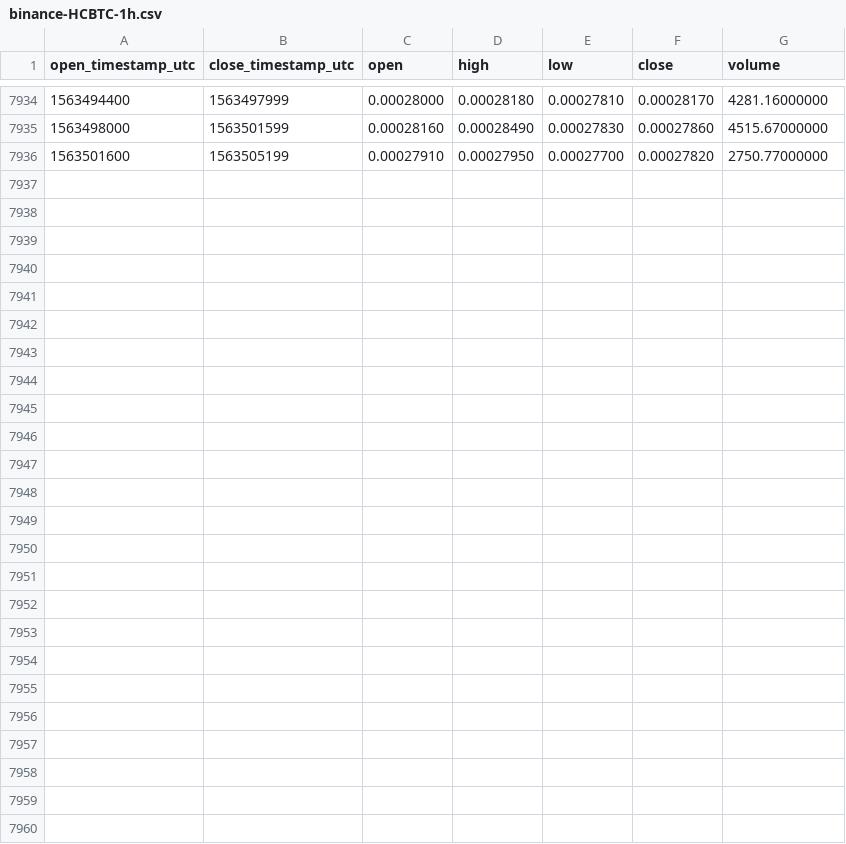
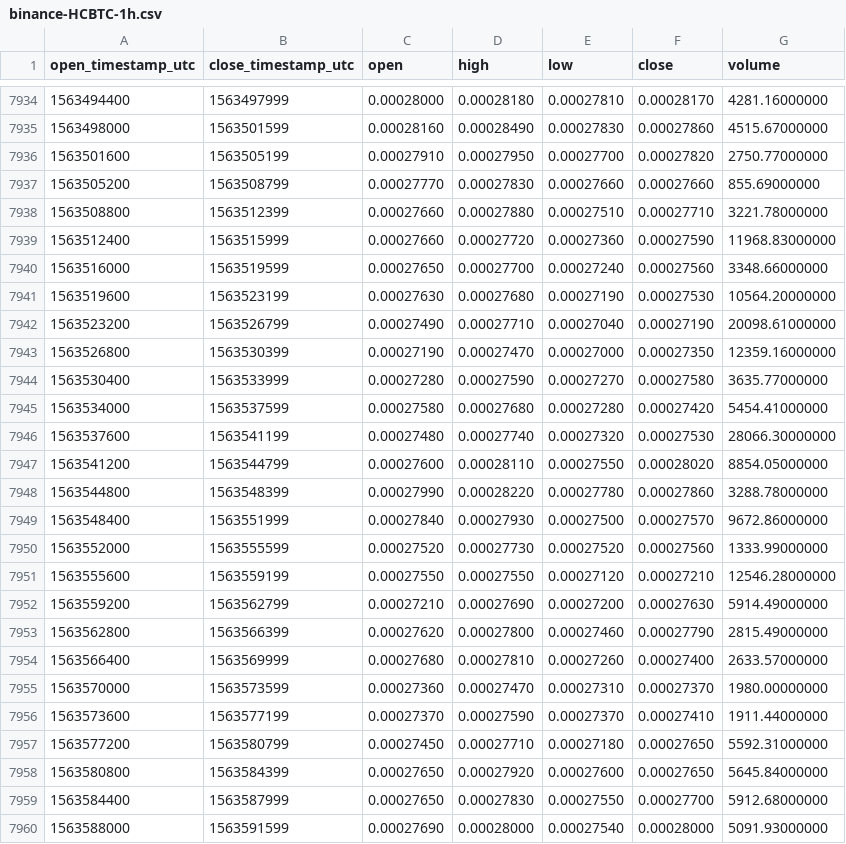
Before and after one commit to cryptobigbro/binance-HCBTC, a CSV file: binance-HCBTC-1h.csv, drawn as a sheet; only a part is shown, gaps mark what is left out; the diff names each change by its address in the sheet, - before the commit and + after, or states it on an @@ line.

Commit message:
Update OHLCV data.

```diff
--- a/binance-HCBTC-1h.csv
+++ b/binance-HCBTC-1h.csv
+row 7937: 1563505200 | 1563508799 | 0.00027770 | 0.00027830 | 0.00027660 | 0.00027660 | 855.69000000
+row 7938: 1563508800 | 1563512399 | 0.00027660 | 0.00027880 | 0.00027510 | 0.00027710 | 3221.78000000
+row 7939: 1563512400 | 1563515999 | 0.00027660 | 0.00027720 | 0.00027360 | 0.00027590 | 11968.83000000
+row 7940: 1563516000 | 1563519599 | 0.00027650 | 0.00027700 | 0.00027240 | 0.00027560 | 3348.66000000
+row 7941: 1563519600 | 1563523199 | 0.00027630 | 0.00027680 | 0.00027190 | 0.00027530 | 10564.20000000
+row 7942: 1563523200 | 1563526799 | 0.00027490 | 0.00027710 | 0.00027040 | 0.00027190 | 20098.61000000
+row 7943: 1563526800 | 1563530399 | 0.00027190 | 0.00027470 | 0.00027000 | 0.00027350 | 12359.16000000
+row 7944: 1563530400 | 1563533999 | 0.00027280 | 0.00027590 | 0.00027270 | 0.00027580 | 3635.77000000
+row 7945: 1563534000 | 1563537599 | 0.00027580 | 0.00027680 | 0.00027280 | 0.00027420 | 5454.41000000
+row 7946: 1563537600 | 1563541199 | 0.00027480 | 0.00027740 | 0.00027320 | 0.00027530 | 28066.30000000
+row 7947: 1563541200 | 1563544799 | 0.00027600 | 0.00028110 | 0.00027550 | 0.00028020 | 8854.05000000
+row 7948: 1563544800 | 1563548399 | 0.00027990 | 0.00028220 | 0.00027780 | 0.00027860 | 3288.78000000
+row 7949: 1563548400 | 1563551999 | 0.00027840 | 0.00027930 | 0.00027500 | 0.00027570 | 9672.86000000
+row 7950: 1563552000 | 1563555599 | 0.00027520 | 0.00027730 | 0.00027520 | 0.00027560 | 1333.99000000
+row 7951: 1563555600 | 1563559199 | 0.00027550 | 0.00027550 | 0.00027120 | 0.00027210 | 12546.28000000
+row 7952: 1563559200 | 1563562799 | 0.00027210 | 0.00027690 | 0.00027200 | 0.00027630 | 5914.49000000
+row 7953: 1563562800 | 1563566399 | 0.00027620 | 0.00027800 | 0.00027460 | 0.00027790 | 2815.49000000
+row 7954: 1563566400 | 1563569999 | 0.00027680 | 0.00027810 | 0.00027260 | 0.00027400 | 2633.57000000
+row 7955: 1563570000 | 1563573599 | 0.00027360 | 0.00027470 | 0.00027310 | 0.00027370 | 1980.00000000
+row 7956: 1563573600 | 1563577199 | 0.00027370 | 0.00027590 | 0.00027370 | 0.00027410 | 1911.44000000
+row 7957: 1563577200 | 1563580799 | 0.00027450 | 0.00027710 | 0.00027180 | 0.00027650 | 5592.31000000
+row 7958: 1563580800 | 1563584399 | 0.00027650 | 0.00027920 | 0.00027600 | 0.00027650 | 5645.84000000
+row 7959: 1563584400 | 1563587999 | 0.00027650 | 0.00027830 | 0.00027550 | 0.00027700 | 5912.68000000
+row 7960: 1563588000 | 1563591599 | 0.00027690 | 0.00028000 | 0.00027540 | 0.00028000 | 5091.93000000
```
Also changed, not shown: binance-HCBTC-1d.csv.
